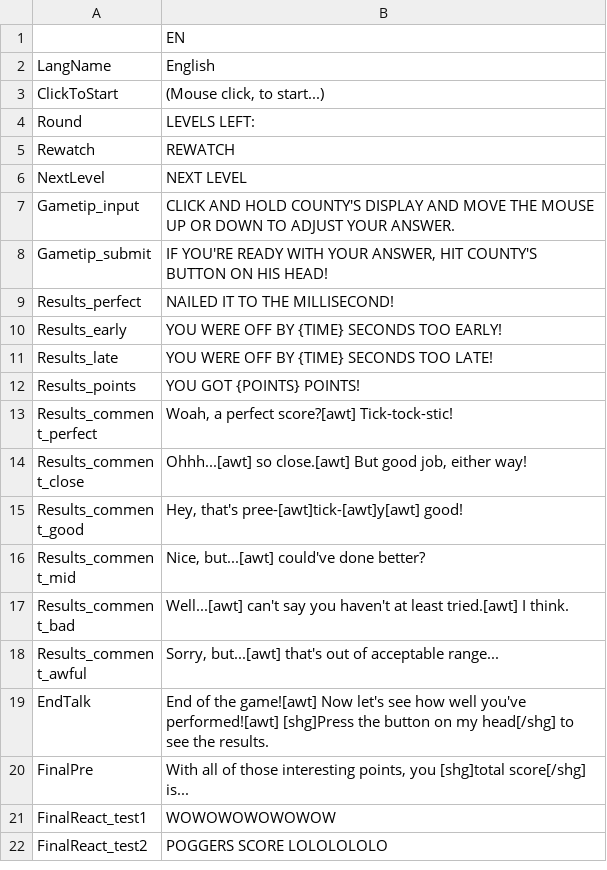
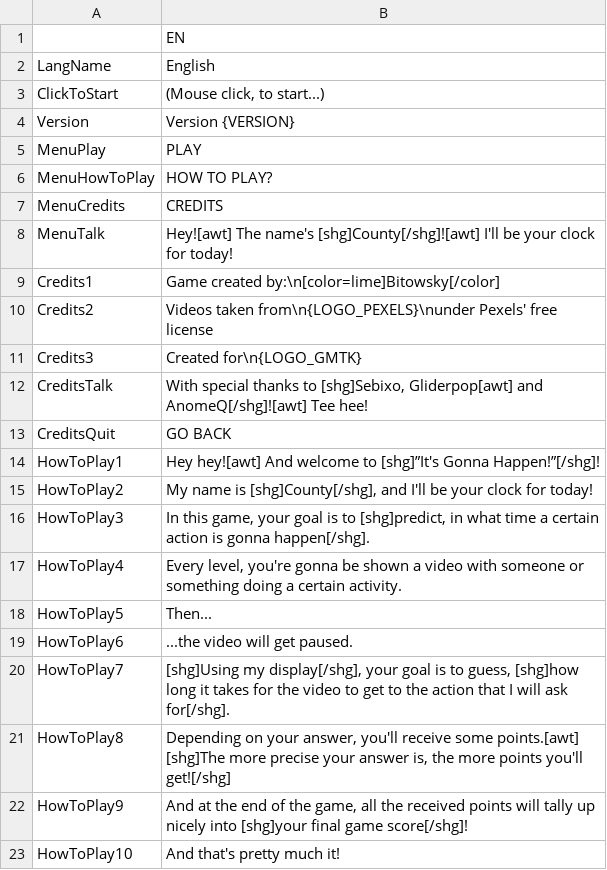
Before and after one commit to Bitowsky1/bitowskySite, a CSV file: subsites/superSecretGaming/gmtk2026/texts.csv, drawn as a sheet; only a part is shown; the shorter side is filled out with more unchanged rows; the diff covers the shown part only.

Commit message:
gmtk 0.3

```diff
--- a/subsites/superSecretGaming/gmtk2026/texts.csv
+++ b/subsites/superSecretGaming/gmtk2026/texts.csv
@@ -3 +3,21 @@ LangName,English
 ClickToStart,"(Mouse click, to start...)"
+Version,Version {VERSION}
+MenuPlay,PLAY
+MenuHowToPlay,HOW TO PLAY?
+MenuCredits,CREDITS
+MenuTalk,Hey![awt] The name's [shg]County[/shg]![awt] I'll be your clock for today!
+Credits1,Game created by:\n[color=lime]Bitowsky[/color]
+Credits2,Videos taken from\n{LOGO_PEXELS}\nunder Pexels' free license
+Credits3,Created for\n{LOGO_GMTK}
+CreditsTalk,"With special thanks to [shg]Sebixo, Gliderpop[awt] and AnomeQ[/shg]![awt] Tee hee!"
+CreditsQuit,GO BACK
+HowToPlay1,Hey hey![awt] And welcome to [shg]”It's Gonna Happen!”[/shg]!
+HowToPlay2,"My name is [shg]County[/shg], and I'll be your clock for today!"
+HowToPlay3,"In this game, your goal is to [shg]predict, in what time a certain action is gonna happen[/shg]."
+HowToPlay4,"Every level, you're gonna be shown a video with someone or something doing a certain activity."
+HowToPlay5,Then...
+HowToPlay6,...the video will get paused.
+HowToPlay7,"[shg]Using my display[/shg], your goal is to guess, [shg]how long it takes for the video to get to the action that I will ask for[/shg]."
+HowToPlay8,"Depending on your answer, you'll receive some points.[awt] [shg]The more precise your answer is, the more points you'll get![/shg]"
+HowToPlay9,"And at the end of the game, all the received points will tally up nicely into [shg]your final game score[/shg]!"
+HowToPlay10,And that's pretty much it!
```
Also changed, not shown: 10 added rows elsewhere in this file, 20 other files.
